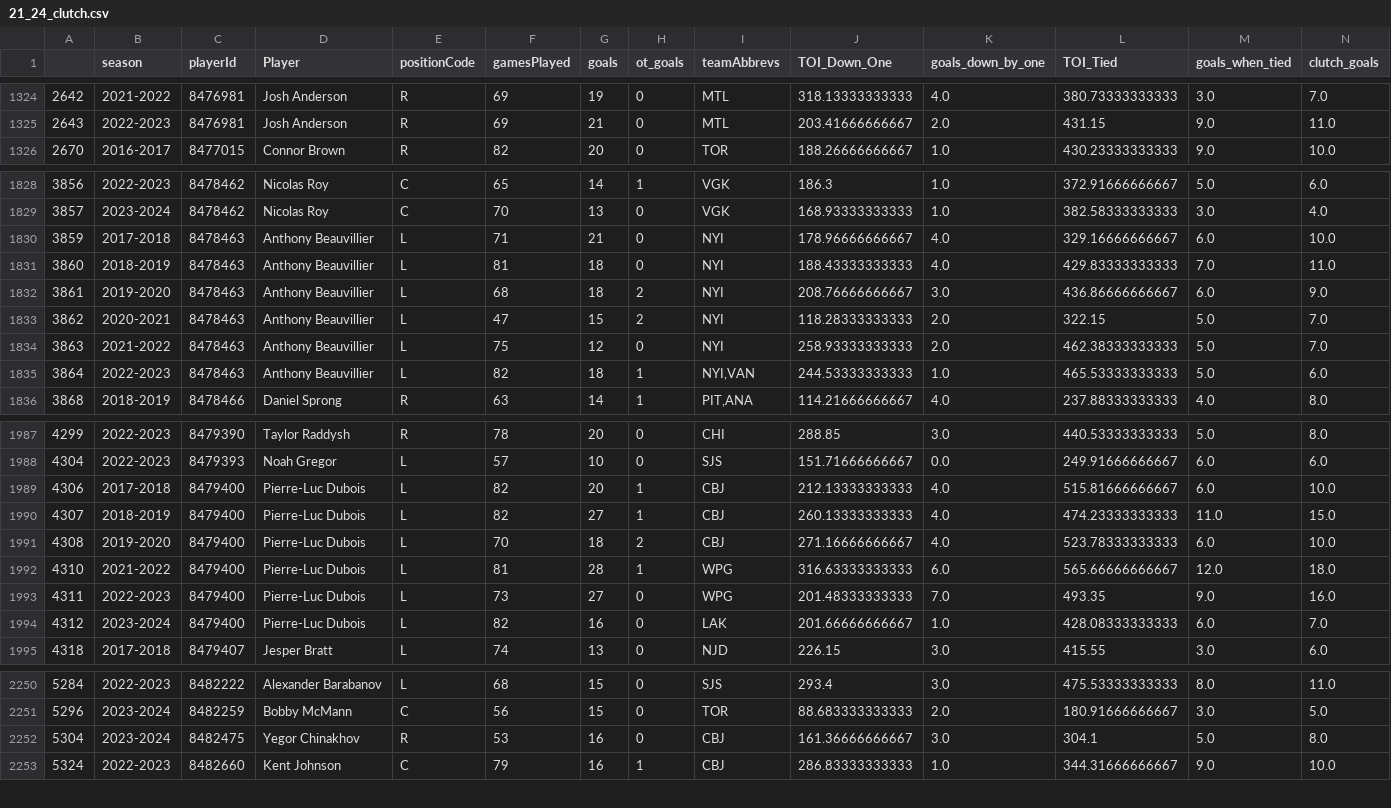
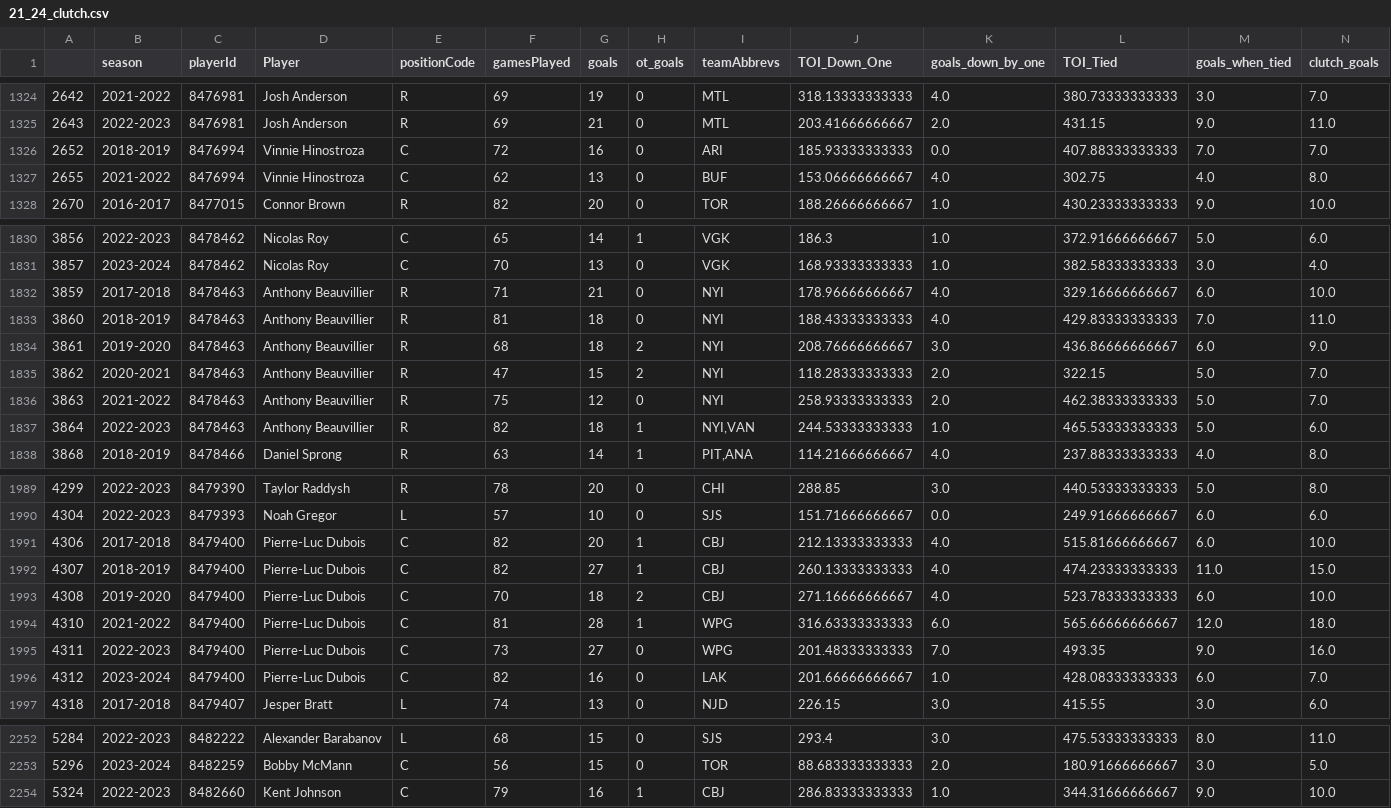
Before and after one commit to Shak789/NHL-Clutch-Goalscorers, a CSV file: 21_24_clutch.csv, drawn as a sheet; only a part is shown, gaps mark what is left out; removed rows and columns are numbered as before the commit, all else as after; rows hold the shown columns only; the diff covers the shown part only; the diff names each change by its address in the sheet, - before the commit and + after, or states it on an @@ line.

```diff
--- a/21_24_clutch.csv
+++ b/21_24_clutch.csv
+row 1326: 2652 | 2018-2019 | 8476994 | Vinnie Hinostroza | C | 72 | 16 | 0 | ARI | 185.93333333333 | 0.0 | 407.88333333333 | 7.0 | 7.0
+row 1327: 2655 | 2021-2022 | 8476994 | Vinnie Hinostroza | C | 62 | 13 | 0 | BUF | 153.06666666667 | 4.0 | 302.75 | 4.0 | 8.0
-E1832:E1837 (positionCode): L
+E1832:E1837 (positionCode): R
-E1991:E1996 (positionCode): L
+E1991:E1996 (positionCode): C
-row 2252: 5304 | 2023-2024 | 8482475 | Yegor Chinakhov | R | 53 | 16 | 0 | CBJ | 161.36666666667 | 3.0 | 304.1 | 5.0 | 8.0
```
Also changed, not shown: 1 edited cell elsewhere in this file, clutch.csv, 1 other file.
